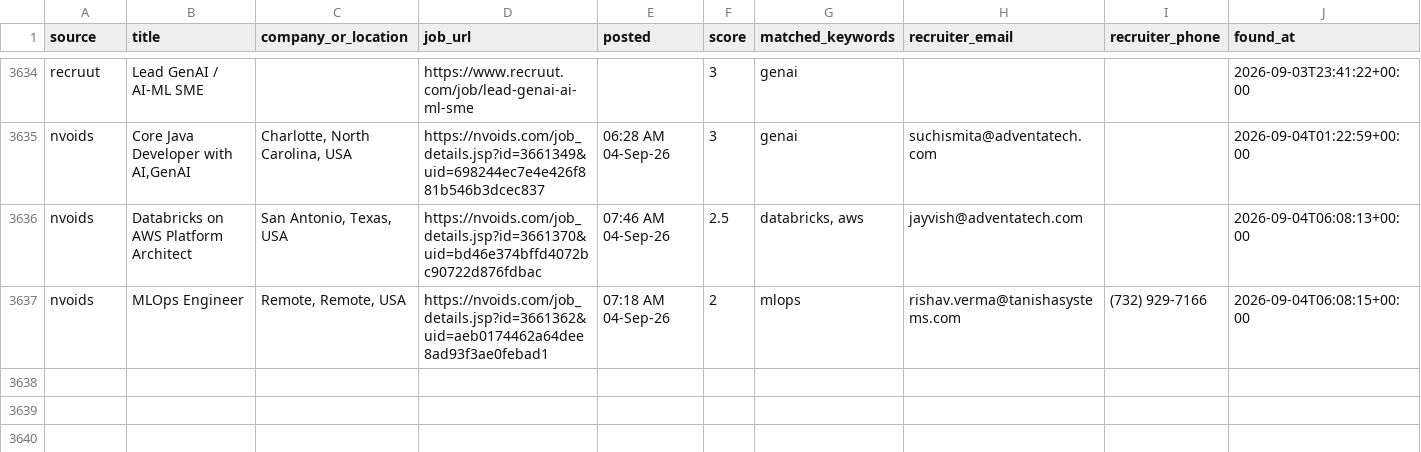
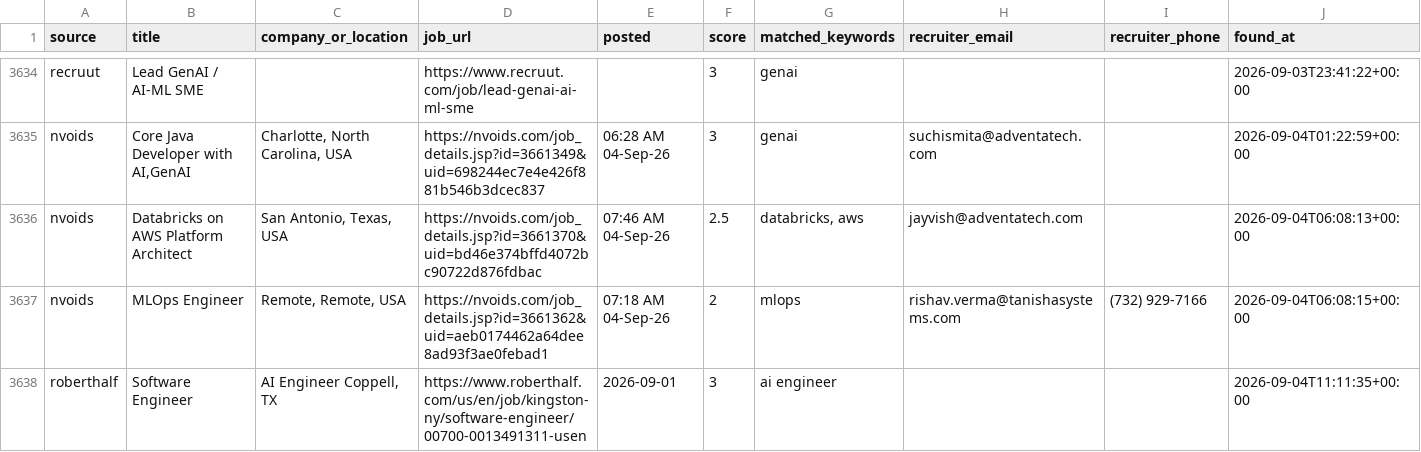
Before and after one commit to niharika2104/contract-job-tracker, a CSV file: data/jobs.csv, drawn as a sheet; only a part is shown, gaps mark what is left out.

```diff
--- a/data/jobs.csv
+++ b/data/jobs.csv
@@ -3637 +3637,2 @@ nvoids,Databricks on AWS Platform Architect,"San Antonio, Texas, USA",https://nv
 nvoids,MLOps Engineer,"Remote, Remote, USA",https://nvoids.com/job_details.jsp?id=3661362&uid=aeb0174462a64dee8ad93f3ae0febad1,07:18 AM 04-Sep-26,2,mlops,rishav.verma@tanishasystems.com,(732) 929-7166,2026-09-04T06:08:15+00:00
+roberthalf,Software Engineer,"AI Engineer Coppell, TX",https://www.roberthalf.com/us/en/job/kingston-ny/software-engineer/00700-0013491311-usen,2026-09-01,3,ai engineer,,,2026-09-04T11:11:35+00:00
```
Also changed, not shown: 1 other file.
